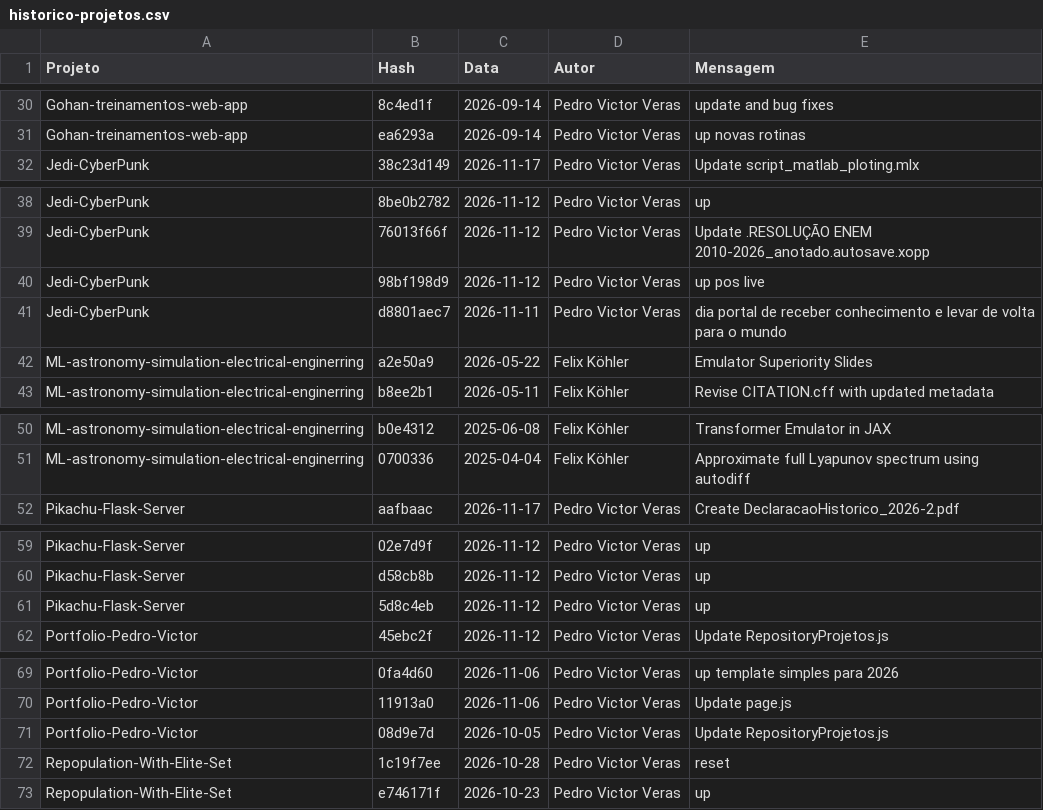
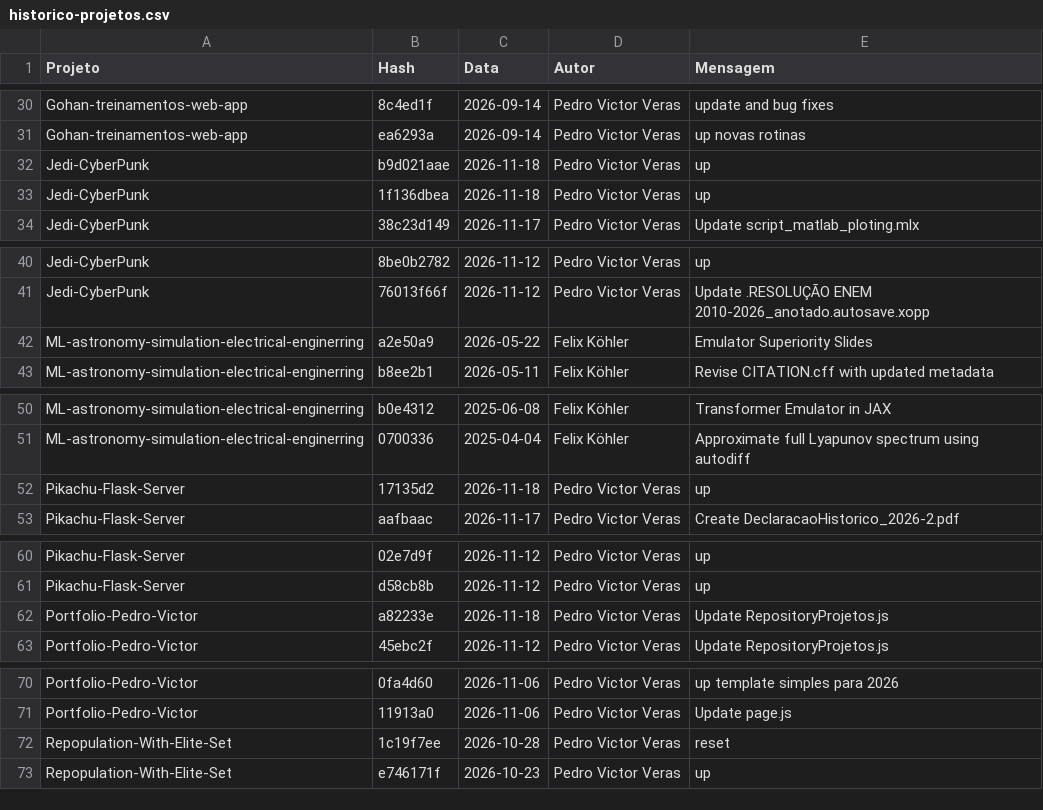
Before and after one commit to PedroVic12/Pikachu-Flask-Server, a CSV file: batcaverna/batcaverna-project/scripts/historico-projetos.csv, drawn as a sheet; only a part is shown, gaps mark what is left out; removed rows and columns are numbered as before the commit, all else as after; the diff names each change by its address in the sheet, - before the commit and + after, or states it on an @@ line.

Commit message:
Update historico-projetos.csv

```diff
--- a/batcaverna/batcaverna-project/scripts/historico-projetos.csv
+++ b/batcaverna/batcaverna-project/scripts/historico-projetos.csv
+row 32: Jedi-CyberPunk | b9d021aae | 2026-11-18 | Pedro Victor Veras | up
+row 33: Jedi-CyberPunk | 1f136dbea | 2026-11-18 | Pedro Victor Veras | up
-row 40: Jedi-CyberPunk | 98bf198d9 | 2026-11-12 | Pedro Victor Veras | up pos live
-row 41: Jedi-CyberPunk | d8801aec7 | 2026-11-11 | Pedro Victor Veras | dia portal de receber conhecimento e levar de volta para o mundo
+row 52: Pikachu-Flask-Server | 17135d2 | 2026-11-18 | Pedro Victor Veras | up
-row 61: Pikachu-Flask-Server | 5d8c4eb | 2026-11-12 | Pedro Victor Veras | up
+row 62: Portfolio-Pedro-Victor | a82233e | 2026-11-18 | Pedro Victor Veras | Update RepositoryProjetos.js
-row 71: Portfolio-Pedro-Victor | 08d9e7d | 2026-10-05 | Pedro Victor Veras | Update RepositoryProjetos.js
```
